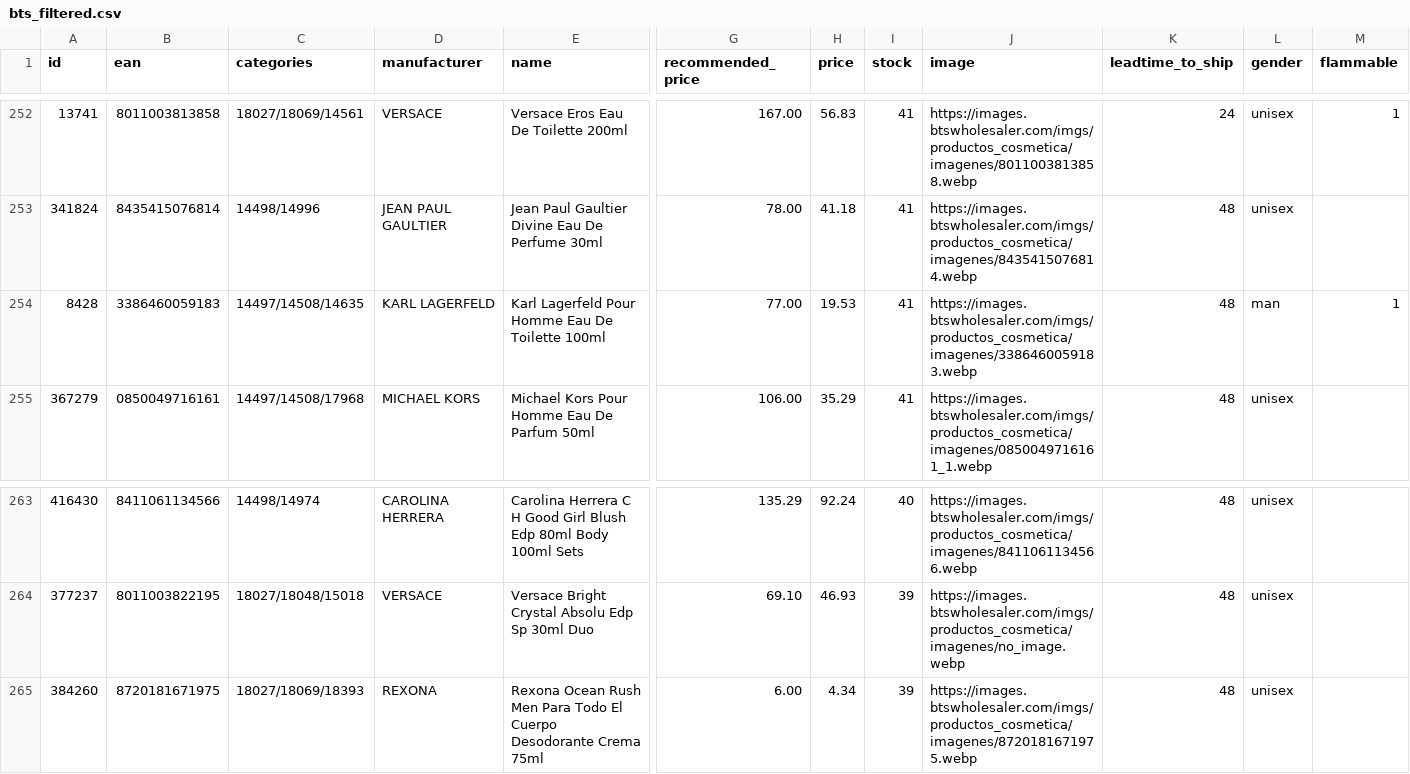
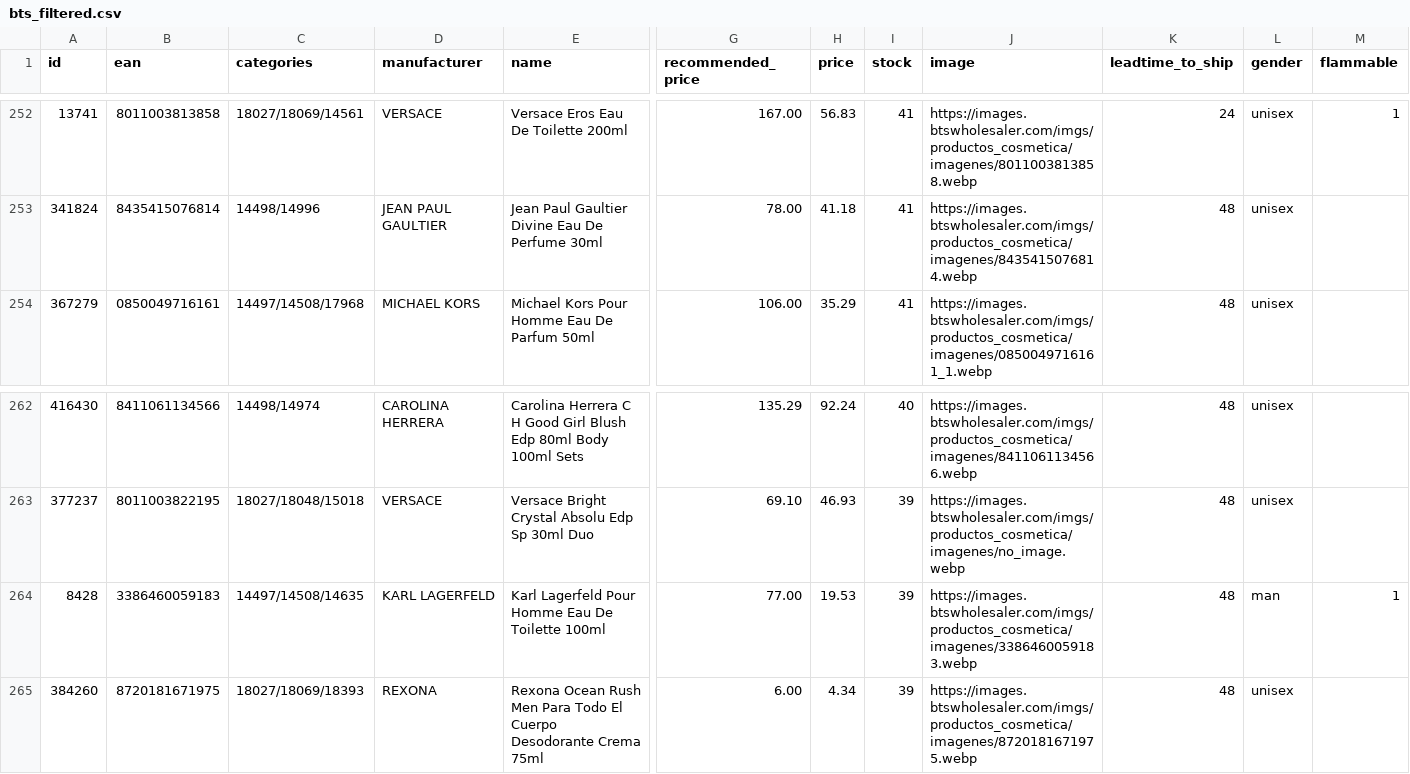
Before and after one commit to nordicfinds/bts-filter, a CSV file: bts_filtered.csv, drawn as a sheet; only a part is shown, gaps mark what is left out; removed rows and columns are numbered as before the commit, all else as after; rows hold the shown columns only; the diff covers the shown part only; the diff names each change by its address in the sheet, - before the commit and + after, or states it on an @@ line.

```diff
--- a/bts_filtered.csv
+++ b/bts_filtered.csv
-row 254: 8428 | 3386460059183 | 14497/14508/14635 | KARL LAGERFELD | Karl Lagerfeld Pour Homme Eau De Toilette 100ml | 77.00 | 19.53 | 41 | https://images.btswholesaler.com/imgs/productos_cosmetica/imagenes/3386460059183.webp | 48 | man | 1
+row 264: 8428 | 3386460059183 | 14497/14508/14635 | KARL LAGERFELD | Karl Lagerfeld Pour Homme Eau De Toilette 100ml | 77.00 | 19.53 | 39 | https://images.btswholesaler.com/imgs/productos_cosmetica/imagenes/3386460059183.webp | 48 | man | 1
```
Also changed, not shown: 4 added rows and 4 removed rows elsewhere in this file.
